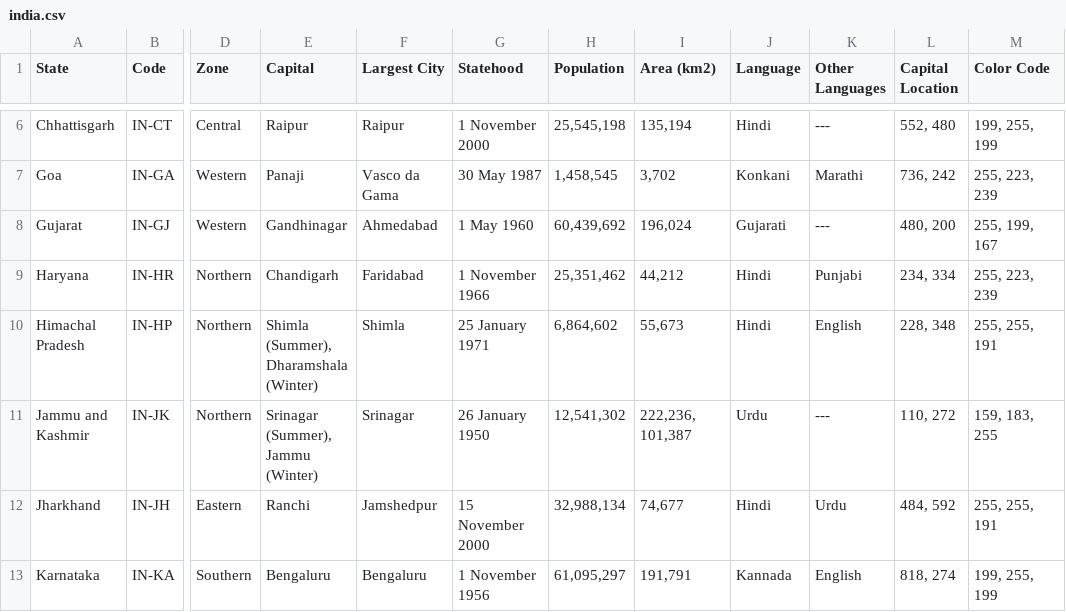
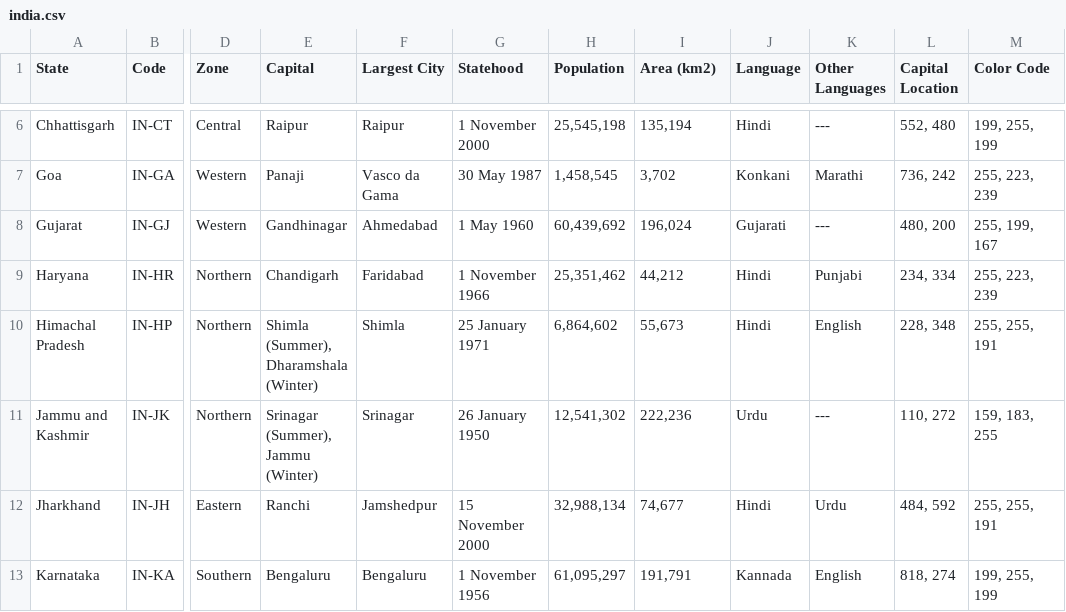
Before and after one commit to TheScienceUniverse/Agro_GIS, a CSV file: data/india.csv, drawn as a sheet; only a part is shown, gaps mark what is left out; the diff names each change by its address in the sheet, - before the commit and + after, or states it on an @@ line.

Commit message:
Update india.csv

```diff
--- a/data/india.csv
+++ b/data/india.csv
-I11 (Area (km2)): 222,236, 101,387
+I11 (Area (km2)): 222,236
```
